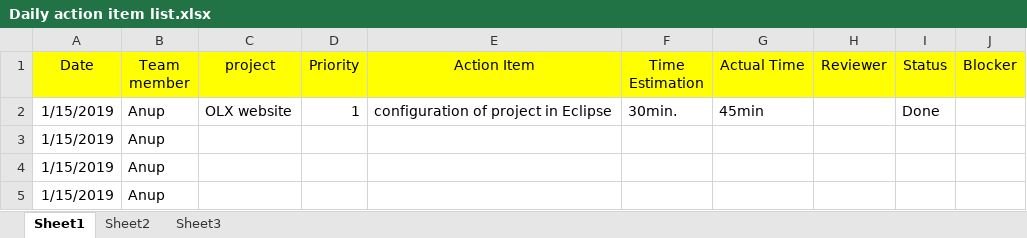
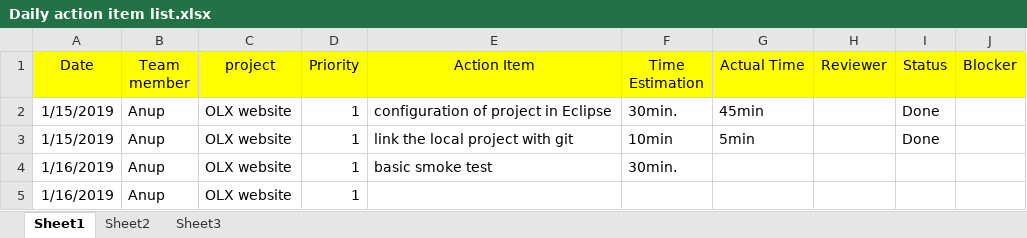
Before and after one commit to AnupKumarPanda/Ecommerce_Project, an Excel workbook: Daily action item list.xlsx, sheet Sheet1, drawn as a sheet; values as stored, in another font and other column widths than the file's, no borders; removed rows and columns are numbered as before the commit, all else as after; the diff names each change by its address in the sheet, - before the commit and + after, or states it on an @@ line.

```diff
--- a/Daily action item list.xlsx (sheet Sheet1)
+++ b/Daily action item list.xlsx (sheet Sheet1)
-row 3: 1/15/2019 | Anup
-row 4: 1/15/2019 | Anup
-row 5: 1/15/2019 | Anup
+row 3: 1/15/2019 | Anup | OLX website | 1 | link the local project with git | 10min | 5min |  | Done
+row 4: 1/16/2019 | Anup | OLX website | 1 | basic smoke test | 30min.
+row 5: 1/16/2019 | Anup | OLX website | 1
```
Also changed, not shown: TEST_Document.xlsx, 13 other files.
